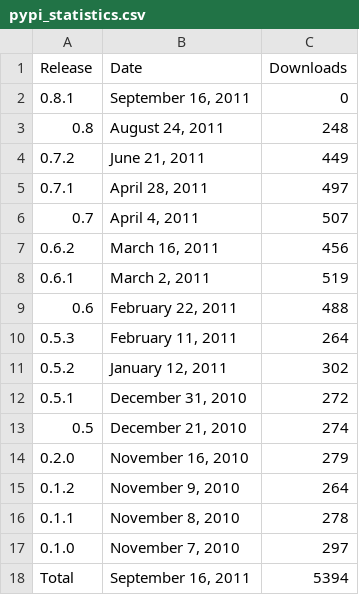
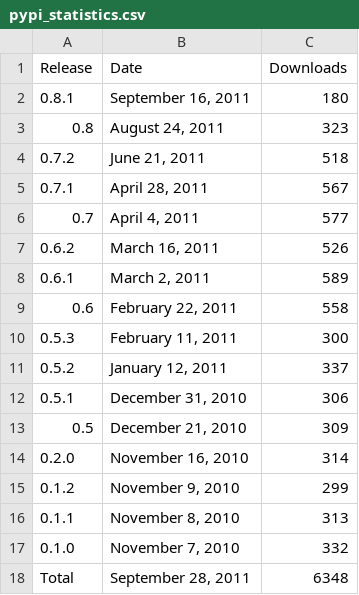
Before and after one commit to prody/ProDy, a CSV file: doc/_static/pypi_statistics.csv, drawn as a sheet.

```diff
--- a/doc/_static/pypi_statistics.csv
+++ b/doc/_static/pypi_statistics.csv
@@ -1,18 +1,18 @@
 Release;Date;Downloads
-0.8.1;September 16, 2011;0
-0.8;August 24, 2011;248
-0.7.2;June 21, 2011;449
-0.7.1;April 28, 2011;497
-0.7;April  4, 2011;507
-0.6.2;March 16, 2011;456
-0.6.1;March  2, 2011;519
-0.6;February 22, 2011;488
-0.5.3;February 11, 2011;264
-0.5.2;January 12, 2011;302
-0.5.1;December 31, 2010;272
-0.5;December 21, 2010;274
-0.2.0;November 16, 2010;279
-0.1.2;November  9, 2010;264
-0.1.1;November  8, 2010;278
-0.1.0;November  7, 2010;297
-Total;September 16, 2011;5394
+0.8.1;September 16, 2011;180
+0.8;August 24, 2011;323
+0.7.2;June 21, 2011;518
+0.7.1;April 28, 2011;567
+0.7;April  4, 2011;577
+0.6.2;March 16, 2011;526
+0.6.1;March  2, 2011;589
+0.6;February 22, 2011;558
+0.5.3;February 11, 2011;300
+0.5.2;January 12, 2011;337
+0.5.1;December 31, 2010;306
+0.5;December 21, 2010;309
+0.2.0;November 16, 2010;314
+0.1.2;November  9, 2010;299
+0.1.1;November  8, 2010;313
+0.1.0;November  7, 2010;332
+Total;September 28, 2011;6348
```
Also changed, not shown: doc/_static/pypi_downloads.csv, 6 other files.
